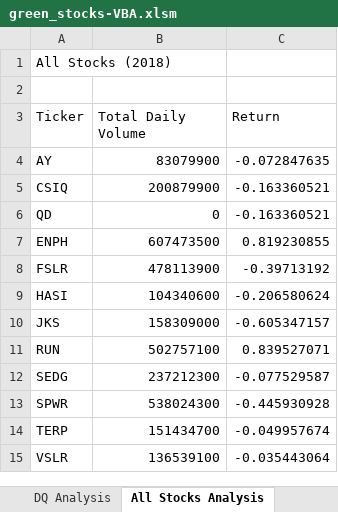
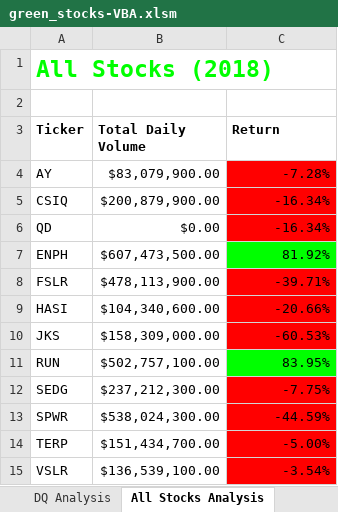
Before and after one commit to Sukurudo/Stock-Analysis, an Excel workbook: green_stocks-VBA.xlsm, sheet All Stocks Analysis, drawn as a sheet; values as stored, in another font and other column widths than the file's, no borders; charts and pictures not drawn; the diff names each change by its address in the sheet, - before the commit and + after, or states it on an @@ line.

Commit message:
Add files via upload

```diff
--- a/green_stocks-VBA.xlsm (sheet All Stocks Analysis)
+++ b/green_stocks-VBA.xlsm (sheet All Stocks Analysis)
@@ A1 bold: off → on, text colour: black → #00FF00, text size: larger @@
-A3:C3 bold: off
+A3:C3 bold: on
-B4 (Total Daily Volume): 83079900
+B4 (Total Daily Volume): $83,079,900.00
-C4 (Return): -0.072847635
+C4 (Return): -7.28%
-C4:C6 fill: none
+C4:C6 fill: #FF0000
-B5 (Total Daily Volume): 200879900
+B5 (Total Daily Volume): $200,879,900.00
-C5:C6 (Return): -0.163360521
+C5:C6 (Return): -16.34%
-B6 (Total Daily Volume): 0
+B6 (Total Daily Volume): $0.00
-B7 (Total Daily Volume): 607473500
+B7 (Total Daily Volume): $607,473,500.00
-C7 (Return): 0.819230855
+C7 (Return): 81.92%
-C7 fill: none
+C7 fill: #00FF00
-B8 (Total Daily Volume): 478113900
+B8 (Total Daily Volume): $478,113,900.00
-C8 (Return): -0.39713192
+C8 (Return): -39.71%
-C8:C10 fill: none
+C8:C10 fill: #FF0000
-B9 (Total Daily Volume): 104340600
+B9 (Total Daily Volume): $104,340,600.00
-C9 (Return): -0.206580624
+C9 (Return): -20.66%
-B10 (Total Daily Volume): 158309000
+B10 (Total Daily Volume): $158,309,000.00
-C10 (Return): -0.605347157
+C10 (Return): -60.53%
-B11 (Total Daily Volume): 502757100
+B11 (Total Daily Volume): $502,757,100.00
-C11 (Return): 0.839527071
+C11 (Return): 83.95%
-C11 fill: none
+C11 fill: #00FF00
-B12 (Total Daily Volume): 237212300
+B12 (Total Daily Volume): $237,212,300.00
-C12 (Return): -0.077529587
+C12 (Return): -7.75%
-C12:C15 fill: none
+C12:C15 fill: #FF0000
-B13 (Total Daily Volume): 538024300
+B13 (Total Daily Volume): $538,024,300.00
-C13 (Return): -0.445930928
+C13 (Return): -44.59%
-B14 (Total Daily Volume): 151434700
+B14 (Total Daily Volume): $151,434,700.00
-C14 (Return): -0.049957674
+C14 (Return): -5.00%
-B15 (Total Daily Volume): 136539100
+B15 (Total Daily Volume): $136,539,100.00
-C15 (Return): -0.035443064
+C15 (Return): -3.54%
```
Also changed, not shown: charts or pictures.
